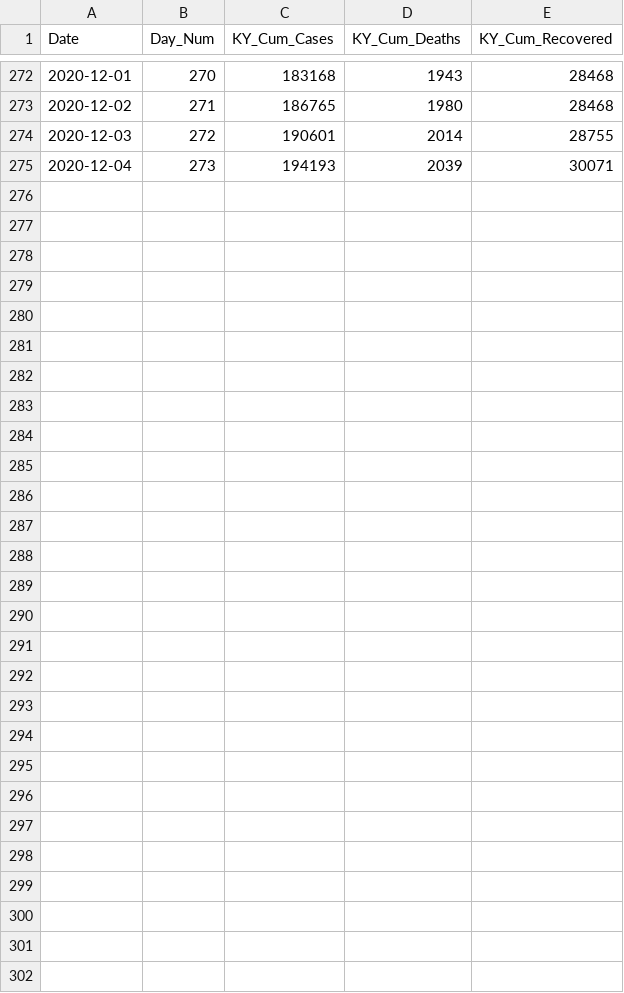
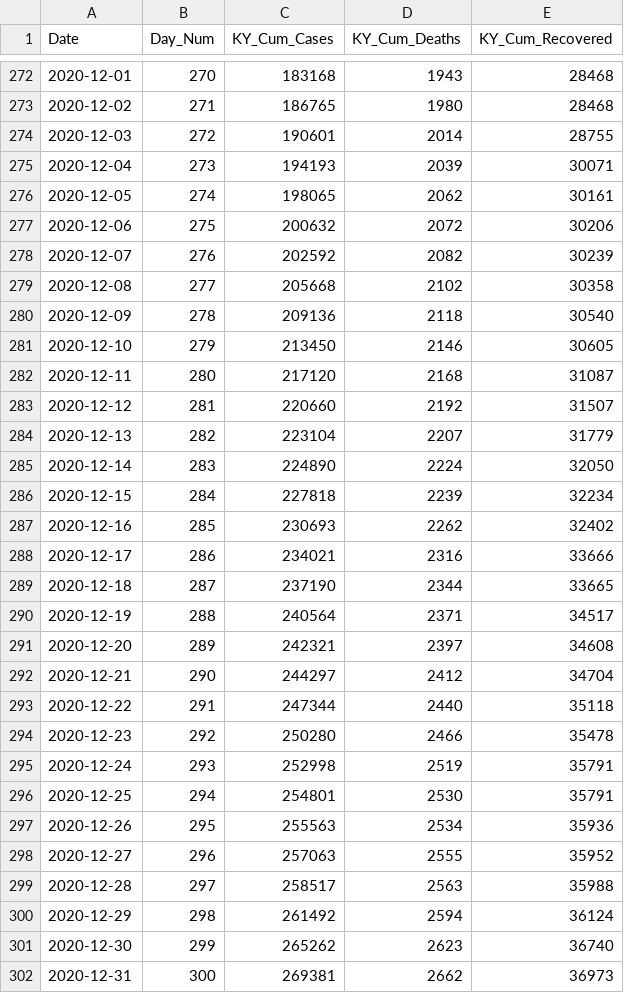
Before and after one commit to Prof-Sears/prof-sears.github.io, a CSV file: Learning/CSVData/KY_COVID_data.csv, drawn as a sheet; only a part is shown, gaps mark what is left out.

Commit message:
Update KY_COVID_data.csv

```diff
--- a/Learning/CSVData/KY_COVID_data.csv
+++ b/Learning/CSVData/KY_COVID_data.csv
@@ -275 +275,28 @@ Date,Day_Num,KY_Cum_Cases,KY_Cum_Deaths,KY_Cum_Recovered
 2020-12-04,273,194193,2039,30071
+2020-12-05,274,198065,2062,30161
+2020-12-06,275,200632,2072,30206
+2020-12-07,276,202592,2082,30239
+2020-12-08,277,205668,2102,30358
+2020-12-09,278,209136,2118,30540
+2020-12-10,279,213450,2146,30605
+2020-12-11,280,217120,2168,31087
+2020-12-12,281,220660,2192,31507
+2020-12-13,282,223104,2207,31779
+2020-12-14,283,224890,2224,32050
+2020-12-15,284,227818,2239,32234
+2020-12-16,285,230693,2262,32402
+2020-12-17,286,234021,2316,33666
+2020-12-18,287,237190,2344,33665
+2020-12-19,288,240564,2371,34517
+2020-12-20,289,242321,2397,34608
+2020-12-21,290,244297,2412,34704
+2020-12-22,291,247344,2440,35118
+2020-12-23,292,250280,2466,35478
+2020-12-24,293,252998,2519,35791
+2020-12-25,294,254801,2530,35791
+2020-12-26,295,255563,2534,35936
+2020-12-27,296,257063,2555,35952
+2020-12-28,297,258517,2563,35988
+2020-12-29,298,261492,2594,36124
+2020-12-30,299,265262,2623,36740
+2020-12-31,300,269381,2662,36973
```
